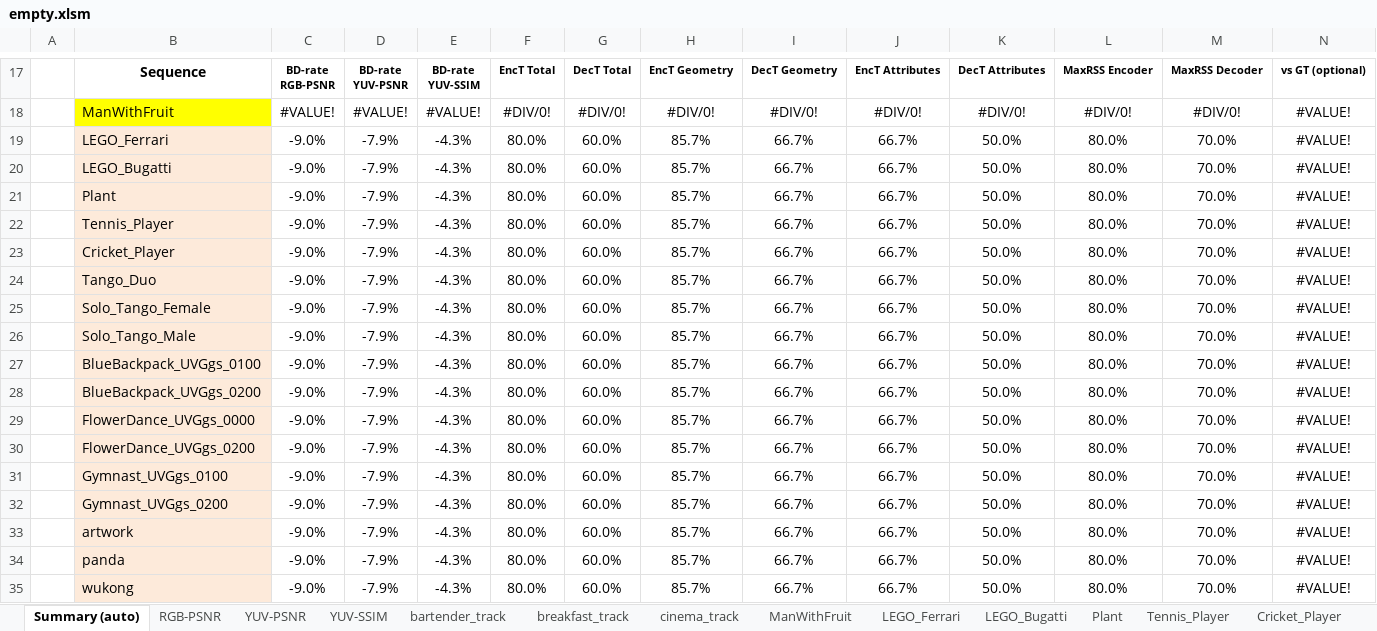
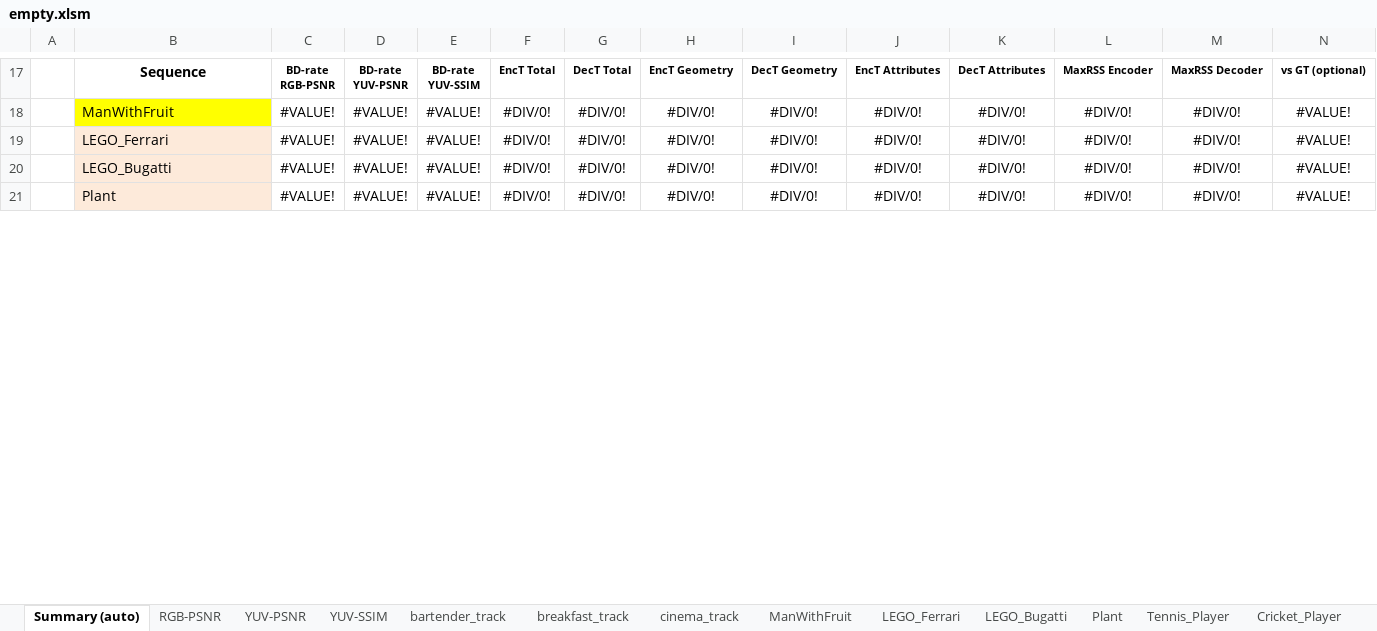
Before and after one commit to little-little-point-cloud-group/GPCC_encoder_3dgs, an Excel workbook: ctc/empty.xlsm, sheet Summary (auto), drawn as a sheet; only a part is shown, gaps mark what is left out; values as stored, in another font and other column widths than the file's, no borders; conditional formats not drawn; removed rows and columns are numbered as before the commit, all else as after; the diff covers the shown part only; the diff names each change by its address in the sheet, - before the commit and + after, or states it on an @@ line.

```diff
--- a/ctc/empty.xlsm (sheet Summary (auto))
+++ b/ctc/empty.xlsm (sheet Summary (auto))
-row 19:  | LEGO_Ferrari | -9.0% | -7.9% | -4.3% | 80.0% | 60.0% | 85.7% | 66.7% | 66.7% | 50.0% | 80.0% | 70.0% | #VALUE!
-row 20:  | LEGO_Bugatti | -9.0% | -7.9% | -4.3% | 80.0% | 60.0% | 85.7% | 66.7% | 66.7% | 50.0% | 80.0% | 70.0% | #VALUE!
-row 21:  | Plant | -9.0% | -7.9% | -4.3% | 80.0% | 60.0% | 85.7% | 66.7% | 66.7% | 50.0% | 80.0% | 70.0% | #VALUE!
-row 22:  | Tennis_Player | -9.0% | -7.9% | -4.3% | 80.0% | 60.0% | 85.7% | 66.7% | 66.7% | 50.0% | 80.0% | 70.0% | #VALUE!
-row 23:  | Cricket_Player | -9.0% | -7.9% | -4.3% | 80.0% | 60.0% | 85.7% | 66.7% | 66.7% | 50.0% | 80.0% | 70.0% | #VALUE!
-row 24:  | Tango_Duo | -9.0% | -7.9% | -4.3% | 80.0% | 60.0% | 85.7% | 66.7% | 66.7% | 50.0% | 80.0% | 70.0% | #VALUE!
-row 25:  | Solo_Tango_Female | -9.0% | -7.9% | -4.3% | 80.0% | 60.0% | 85.7% | 66.7% | 66.7% | 50.0% | 80.0% | 70.0% | #VALUE!
-row 26:  | Solo_Tango_Male | -9.0% | -7.9% | -4.3% | 80.0% | 60.0% | 85.7% | 66.7% | 66.7% | 50.0% | 80.0% | 70.0% | #VALUE!
-row 27:  | BlueBackpack_UVGgs_0100 | -9.0% | -7.9% | -4.3% | 80.0% | 60.0% | 85.7% | 66.7% | 66.7% | 50.0% | 80.0% | 70.0% | #VALUE!
-row 28:  | BlueBackpack_UVGgs_0200 | -9.0% | -7.9% | -4.3% | 80.0% | 60.0% | 85.7% | 66.7% | 66.7% | 50.0% | 80.0% | 70.0% | #VALUE!
-row 29:  | FlowerDance_UVGgs_0000 | -9.0% | -7.9% | -4.3% | 80.0% | 60.0% | 85.7% | 66.7% | 66.7% | 50.0% | 80.0% | 70.0% | #VALUE!
-row 30:  | FlowerDance_UVGgs_0200 | -9.0% | -7.9% | -4.3% | 80.0% | 60.0% | 85.7% | 66.7% | 66.7% | 50.0% | 80.0% | 70.0% | #VALUE!
-row 31:  | Gymnast_UVGgs_0100 | -9.0% | -7.9% | -4.3% | 80.0% | 60.0% | 85.7% | 66.7% | 66.7% | 50.0% | 80.0% | 70.0% | #VALUE!
-row 32:  | Gymnast_UVGgs_0200 | -9.0% | -7.9% | -4.3% | 80.0% | 60.0% | 85.7% | 66.7% | 66.7% | 50.0% | 80.0% | 70.0% | #VALUE!
-row 33:  | artwork | -9.0% | -7.9% | -4.3% | 80.0% | 60.0% | 85.7% | 66.7% | 66.7% | 50.0% | 80.0% | 70.0% | #VALUE!
-row 34:  | panda | -9.0% | -7.9% | -4.3% | 80.0% | 60.0% | 85.7% | 66.7% | 66.7% | 50.0% | 80.0% | 70.0% | #VALUE!
-row 35:  | wukong | -9.0% | -7.9% | -4.3% | 80.0% | 60.0% | 85.7% | 66.7% | 66.7% | 50.0% | 80.0% | 70.0% | #VALUE!
+row 19:  | LEGO_Ferrari | #VALUE! | #VALUE! | #VALUE! | #DIV/0! | #DIV/0! | #DIV/0! | #DIV/0! | #DIV/0! | #DIV/0! | #DIV/0! | #DIV/0! | #VALUE!
+row 20:  | LEGO_Bugatti | #VALUE! | #VALUE! | #VALUE! | #DIV/0! | #DIV/0! | #DIV/0! | #DIV/0! | #DIV/0! | #DIV/0! | #DIV/0! | #DIV/0! | #VALUE!
+row 21:  | Plant | #VALUE! | #VALUE! | #VALUE! | #DIV/0! | #DIV/0! | #DIV/0! | #DIV/0! | #DIV/0! | #DIV/0! | #DIV/0! | #DIV/0! | #VALUE!
```
Also changed, not shown: 14 added rows elsewhere in this sheet, sheet YUV-PSNR, sheet YUV-SSIM, sheet RGB-PSNR, sheet Plant, sheet panda, sheet wukong, 14 more sheets, charts or pictures, 30 other files.
